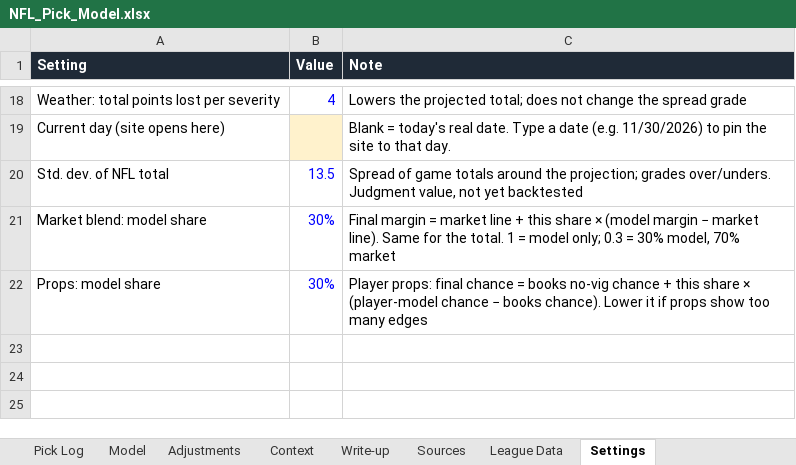
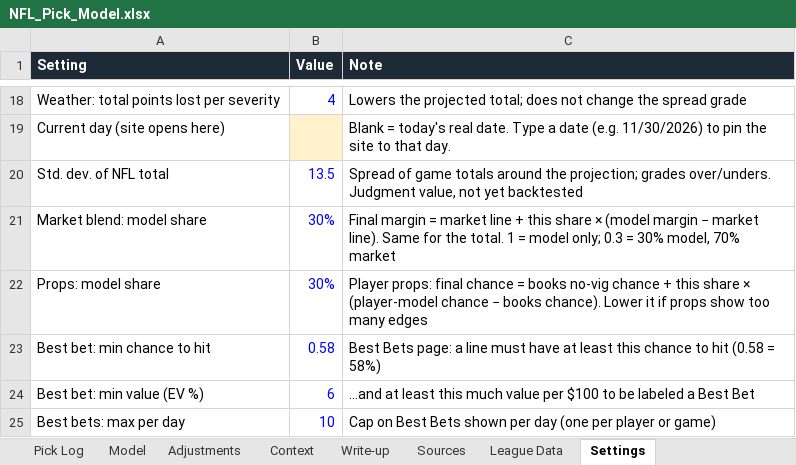
Before and after one commit to eloeser-1147/EV-Betting-Model, an Excel workbook: NFL_Pick_Model.xlsx, sheet Settings, drawn as a sheet; only a part is shown, gaps mark what is left out; values as stored, in another font and other column widths than the file's, no borders; the diff names each change by its address in the sheet, - before the commit and + after, or states it on an @@ line.

```diff
--- a/NFL_Pick_Model.xlsx (sheet Settings)
+++ b/NFL_Pick_Model.xlsx (sheet Settings)
+row 23: Best bet: min chance to hit | 0.58 | Best Bets page: a line must have at least this chance to hit (0.58 = 58%)
+row 24: Best bet: min value (EV %) | 6 | …and at least this much value per $100 to be labeled a Best Bet
+row 25: Best bets: max per day | 10 | Cap on Best Bets shown per day (one per player or game)
```
Also changed, not shown: sheet Props, sheet Players, 1 other file.
